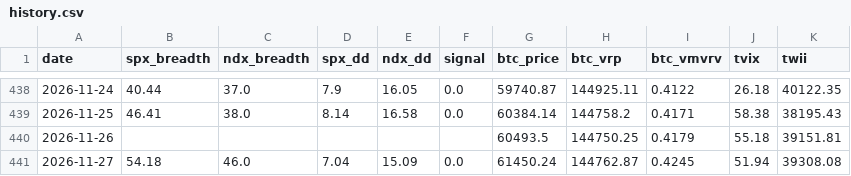
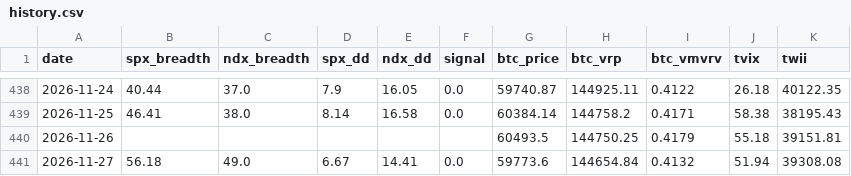
Before and after one commit to luke120513-sys/dip-signal, a CSV file: history.csv, drawn as a sheet; only a part is shown, gaps mark what is left out; the diff names each change by its address in the sheet, - before the commit and + after, or states it on an @@ line.

```diff
--- a/history.csv
+++ b/history.csv
-B441 (spx_breadth): 54.18
+B441 (spx_breadth): 56.18
-C441 (ndx_breadth): 46.0
+C441 (ndx_breadth): 49.0
-D441 (spx_dd): 7.04
+D441 (spx_dd): 6.67
-E441 (ndx_dd): 15.09
+E441 (ndx_dd): 14.41
-G441 (btc_price): 61450.24
+G441 (btc_price): 59773.6
-H441 (btc_vrp): 144762.87
+H441 (btc_vrp): 144654.84
-I441 (btc_vmvrv): 0.4245
+I441 (btc_vmvrv): 0.4132
```
Also changed, not shown: 4 other files.
